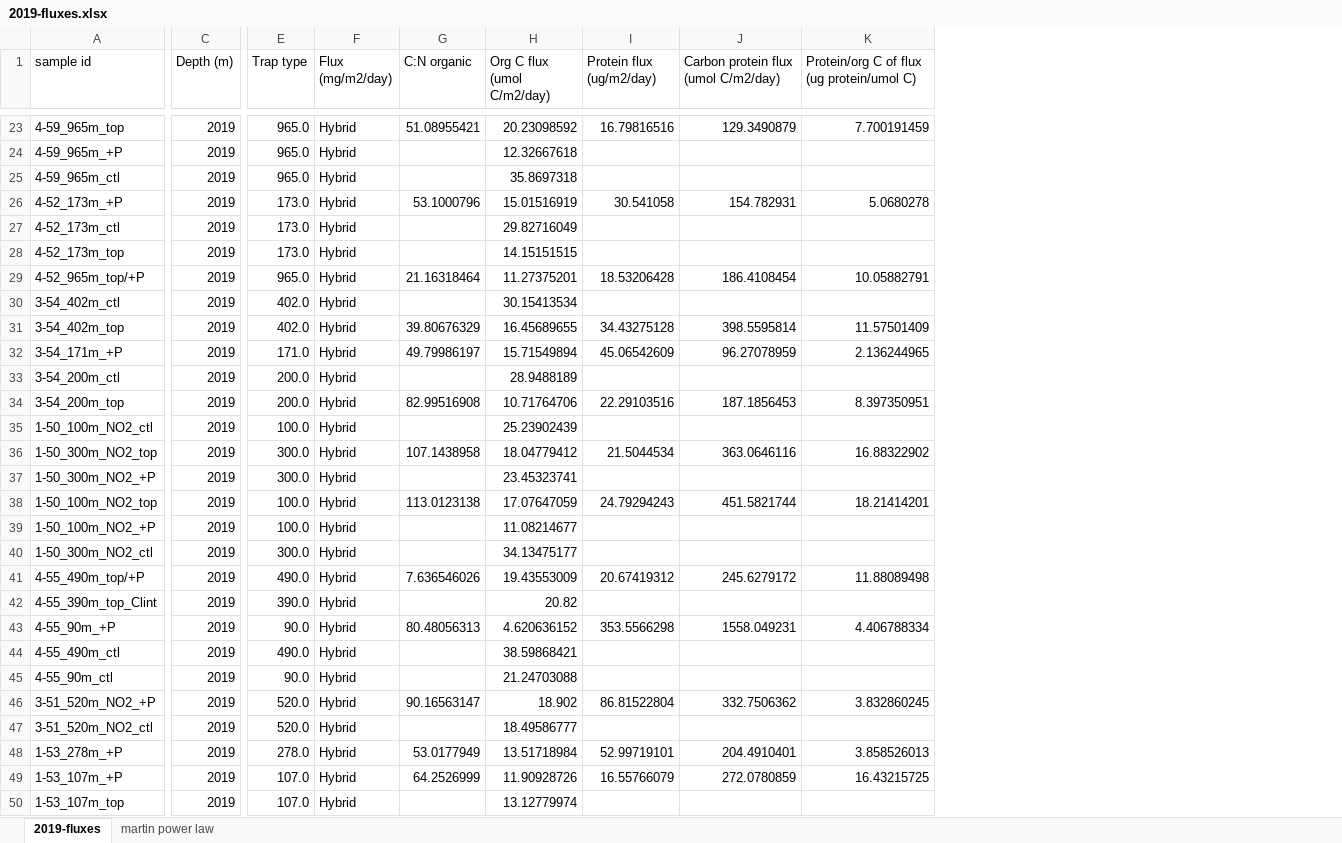
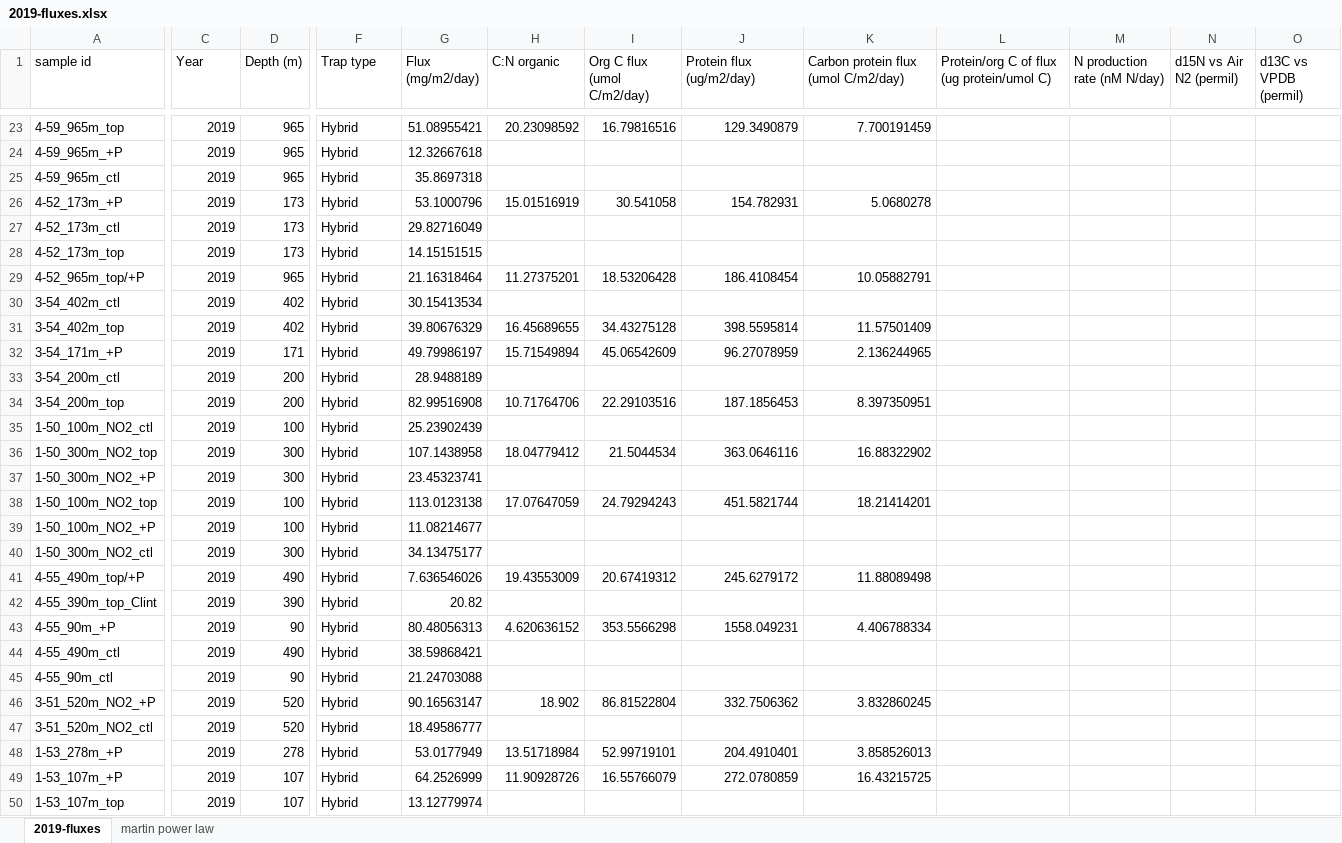
Before and after one commit to MeganEDuffy/2017-etnp, an Excel workbook: data/flux/2019-fluxes.xlsx, sheet 2019-fluxes, drawn as a sheet; only a part is shown, gaps mark what is left out; values as stored, in another font and other column widths than the file's, no borders; removed rows and columns are numbered as before the commit, all else as after; the diff covers the shown part only; the diff names each change by its address in the sheet, - before the commit and + after, or states it on an @@ line.

```diff
--- a/data/flux/2019-fluxes.xlsx (sheet 2019-fluxes)
+++ b/data/flux/2019-fluxes.xlsx (sheet 2019-fluxes)
+column D (Depth (m)), rows 23-50: 965 | 965 | 965 | 173 | 173 | 173 | 965 | 402 | 402 | 171 | 200 | 200 | 100 | 300 | 300 | 100 | 100 | 300 | 490 | 390 | 90 | 490 | 90 | 520 | 520 | 278 | 107 | 107
-column E (Trap type), rows 23-50: 965.0 | 965.0 | 965.0 | 173.0 | 173.0 | 173.0 | 965.0 | 402.0 | 402.0 | 171.0 | 200.0 | 200.0 | 100.0 | 300.0 | 300.0 | 100.0 | 100.0 | 300.0 | 490.0 | 390.0 | 90.0 | 490.0 | 90.0 | 520.0 | 520.0 | 278.0 | 107.0 | 107.0
+column L, row 1: Protein/org C of flux (ug protein/umol C)
+column M (N production rate (nM N/day)), empty
+column N (d15N vs Air N2 (permil)), empty
+column O (d13C vs VPDB (permil)), empty
-C1: Depth (m)
+C1: Year
-F1: Flux (mg/m2/day)
+F1: Trap type
-G1: C:N organic
+G1: Flux (mg/m2/day)
-H1: Org C flux (umol C/m2/day)
+H1: C:N organic
-I1: Protein flux (ug/m2/day)
+I1: Org C flux (umol C/m2/day)
-J1: Carbon protein flux (umol C/m2/day)
+J1: Protein flux (ug/m2/day)
-K1: Protein/org C of flux (ug protein/umol C)
+K1: Carbon protein flux (umol C/m2/day)
-G24 (Flux (mg/m2/day)): (empty)
+G24 (Flux (mg/m2/day)): 12.32667618
-H24 (C:N organic): 12.32667618
+H24 (C:N organic): (empty)
-G25 (Flux (mg/m2/day)): (empty)
+G25 (Flux (mg/m2/day)): 35.8697318
-H25 (C:N organic): 35.8697318
+H25 (C:N organic): (empty)
-G27 (Flux (mg/m2/day)): (empty)
+G27 (Flux (mg/m2/day)): 29.82716049
-H27 (C:N organic): 29.82716049
+H27 (C:N organic): (empty)
-G28 (Flux (mg/m2/day)): (empty)
+G28 (Flux (mg/m2/day)): 14.15151515
-H28 (C:N organic): 14.15151515
+H28 (C:N organic): (empty)
-G30 (Flux (mg/m2/day)): (empty)
+G30 (Flux (mg/m2/day)): 30.15413534
-H30 (C:N organic): 30.15413534
+H30 (C:N organic): (empty)
-G33 (Flux (mg/m2/day)): (empty)
+G33 (Flux (mg/m2/day)): 28.9488189
-H33 (C:N organic): 28.9488189
+H33 (C:N organic): (empty)
-G35 (Flux (mg/m2/day)): (empty)
+G35 (Flux (mg/m2/day)): 25.23902439
-H35 (C:N organic): 25.23902439
+H35 (C:N organic): (empty)
-G37 (Flux (mg/m2/day)): (empty)
+G37 (Flux (mg/m2/day)): 23.45323741
-H37 (C:N organic): 23.45323741
+H37 (C:N organic): (empty)
-G39 (Flux (mg/m2/day)): (empty)
+G39 (Flux (mg/m2/day)): 11.08214677
-H39 (C:N organic): 11.08214677
+H39 (C:N organic): (empty)
-G40 (Flux (mg/m2/day)): (empty)
+G40 (Flux (mg/m2/day)): 34.13475177
-H40 (C:N organic): 34.13475177
+H40 (C:N organic): (empty)
-G42 (Flux (mg/m2/day)): (empty)
+G42 (Flux (mg/m2/day)): 20.82
-H42 (C:N organic): 20.82
+H42 (C:N organic): (empty)
-G44 (Flux (mg/m2/day)): (empty)
+G44 (Flux (mg/m2/day)): 38.59868421
-H44 (C:N organic): 38.59868421
+H44 (C:N organic): (empty)
-G45 (Flux (mg/m2/day)): (empty)
+G45 (Flux (mg/m2/day)): 21.24703088
-H45 (C:N organic): 21.24703088
+H45 (C:N organic): (empty)
-G47 (Flux (mg/m2/day)): (empty)
+G47 (Flux (mg/m2/day)): 18.49586777
-H47 (C:N organic): 18.49586777
+H47 (C:N organic): (empty)
-G50 (Flux (mg/m2/day)): (empty)
+G50 (Flux (mg/m2/day)): 13.12779974
-H50 (C:N organic): 13.12779974
+H50 (C:N organic): (empty)
```
Also changed, not shown: 28 edited cells elsewhere in this sheet, charts or pictures, 9 other files.
